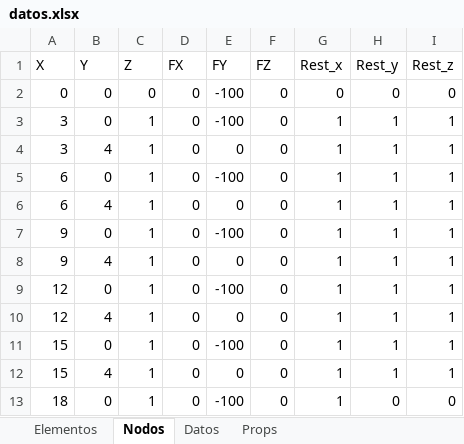
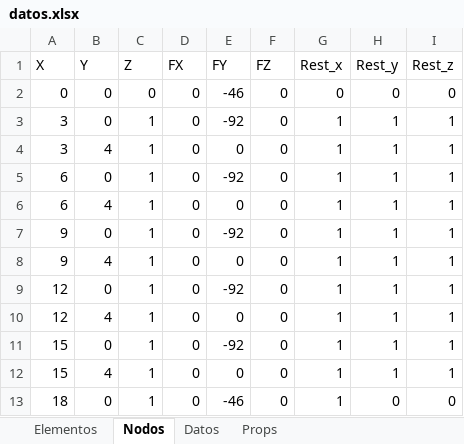
Before and after one commit to Jean70402/CalculadoraCerchasExcel, an Excel workbook: datos/datos.xlsx, sheet Nodos, drawn as a sheet; values as stored, in another font and other column widths than the file's, no borders; the diff names each change by its address in the sheet, - before the commit and + after, or states it on an @@ line.

```diff
--- a/datos/datos.xlsx (sheet Nodos)
+++ b/datos/datos.xlsx (sheet Nodos)
-E2 (FY): -100
+E2 (FY): -46
-E3 (FY): -100
+E3 (FY): -92
-E5 (FY): -100
+E5 (FY): -92
-E7 (FY): -100
+E7 (FY): -92
-E9 (FY): -100
+E9 (FY): -92
-E11 (FY): -100
+E11 (FY): -92
-E13 (FY): -100
+E13 (FY): -46
```
Also changed, not shown: 6 other files.
